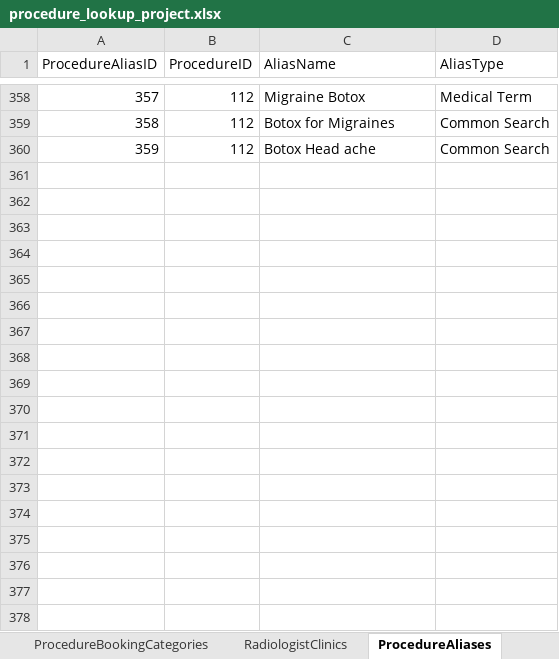
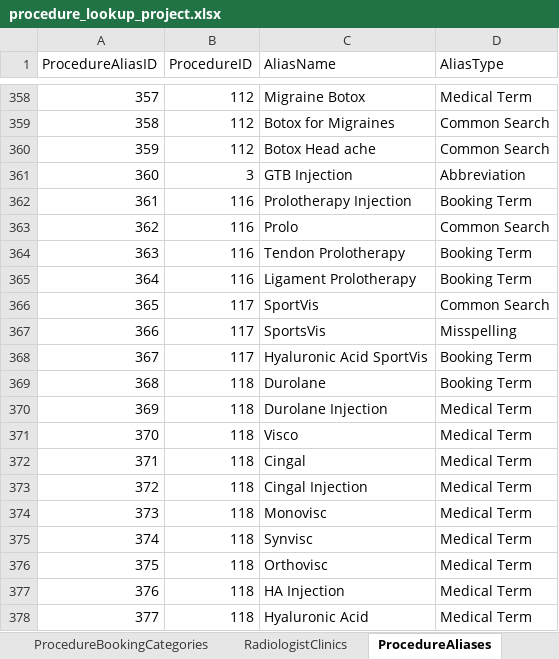
Before and after one commit to kngjms15/procedure-lookup-app, an Excel workbook: procedure_lookup_project.xlsx, sheet ProcedureAliases, drawn as a sheet; only a part is shown, gaps mark what is left out; values as stored, in another font and other column widths than the file's, no borders; charts and pictures and conditional formats and table styles not drawn; the diff names each change by its address in the sheet, - before the commit and + after, or states it on an @@ line.

```diff
--- a/procedure_lookup_project.xlsx (sheet ProcedureAliases)
+++ b/procedure_lookup_project.xlsx (sheet ProcedureAliases)
+row 361: 360 | 3 | GTB Injection | Abbreviation
+row 362: 361 | 116 | Prolotherapy Injection | Booking Term
+row 363: 362 | 116 | Prolo | Common Search
+row 364: 363 | 116 | Tendon Prolotherapy | Booking Term
+row 365: 364 | 116 | Ligament Prolotherapy | Booking Term
+row 366: 365 | 117 | SportVis | Common Search
+row 367: 366 | 117 | SportsVis | Misspelling
+row 368: 367 | 117 | Hyaluronic Acid SportVis | Booking Term
+row 369: 368 | 118 | Durolane | Booking Term
+row 370: 369 | 118 | Durolane Injection | Medical Term
+row 371: 370 | 118 | Visco | Medical Term
+row 372: 371 | 118 | Cingal | Medical Term
+row 373: 372 | 118 | Cingal Injection | Medical Term
+row 374: 373 | 118 | Monovisc | Medical Term
+row 375: 374 | 118 | Synvisc | Medical Term
+row 376: 375 | 118 | Orthovisc | Medical Term
+row 377: 376 | 118 | HA Injection | Medical Term
+row 378: 377 | 118 | Hyaluronic Acid | Medical Term
```
Also changed, not shown: sheet ProcedureRadiologists, sheet ProcedureBookingCategories, sheet RadiologistClinics, sheet ProcedureClinics, sheet Procedures, sheet Radiologists, hidden cells, 1 other file.
